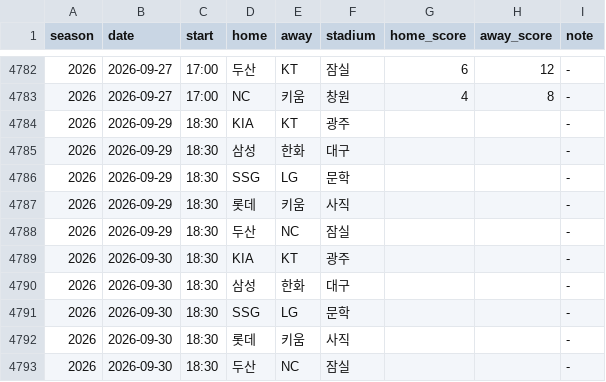
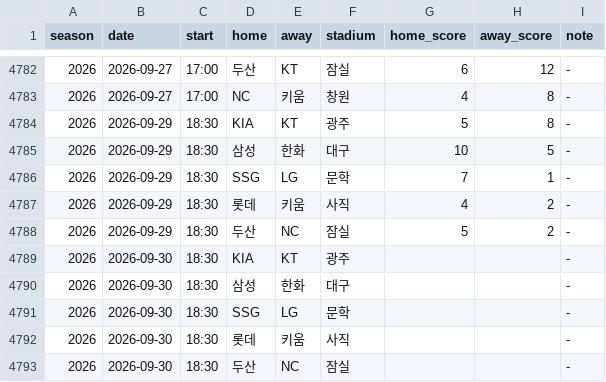
Before and after one commit to KENNYSOFT/kbo-crowd, a CSV file: data/schedule.csv, drawn as a sheet; only a part is shown, gaps mark what is left out.

```diff
--- a/data/schedule.csv
+++ b/data/schedule.csv
@@ -4783,7 +4783,7 @@ season,date,start,home,away,stadium,home_score,away_score,note
 2026,2026-09-27,17:00,NC,키움,창원,4,8,-
-2026,2026-09-29,18:30,KIA,KT,광주,,,-
-2026,2026-09-29,18:30,삼성,한화,대구,,,-
-2026,2026-09-29,18:30,SSG,LG,문학,,,-
-2026,2026-09-29,18:30,롯데,키움,사직,,,-
-2026,2026-09-29,18:30,두산,NC,잠실,,,-
+2026,2026-09-29,18:30,KIA,KT,광주,5,8,-
+2026,2026-09-29,18:30,삼성,한화,대구,10,5,-
+2026,2026-09-29,18:30,SSG,LG,문학,7,1,-
+2026,2026-09-29,18:30,롯데,키움,사직,4,2,-
+2026,2026-09-29,18:30,두산,NC,잠실,5,2,-
 2026,2026-09-30,18:30,KIA,KT,광주,,,-
```
Also changed, not shown: data/dataset.csv, data/games.csv, 2 other files.
